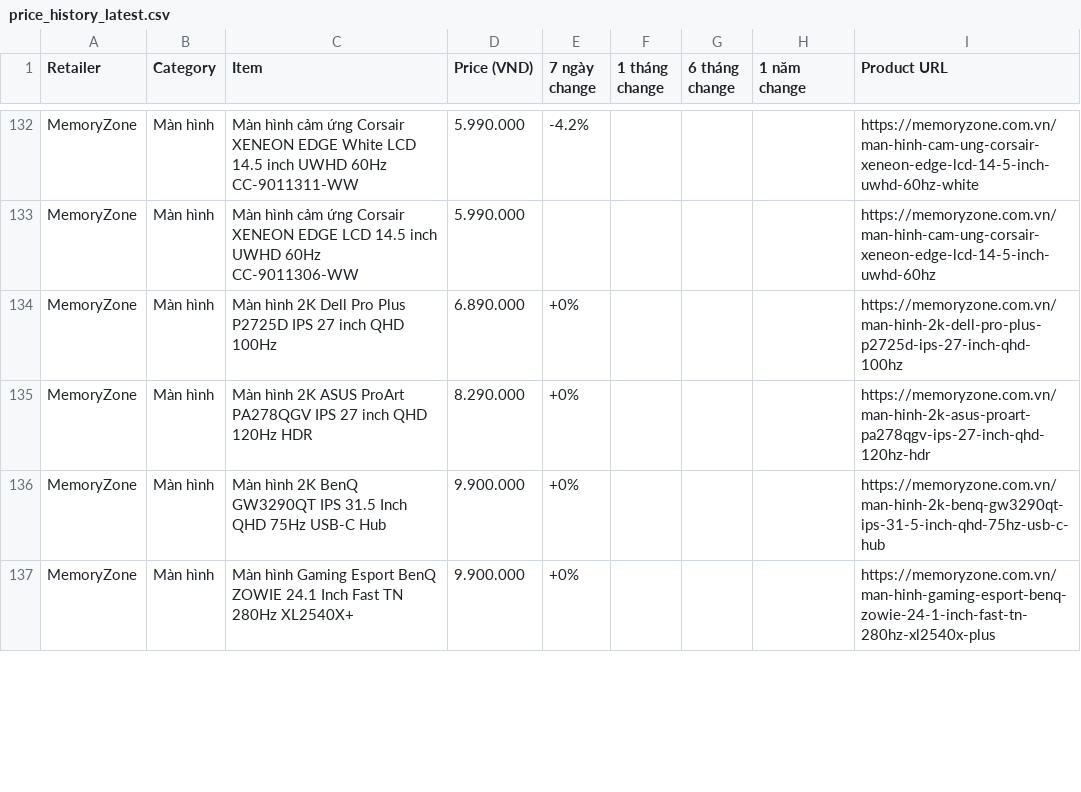
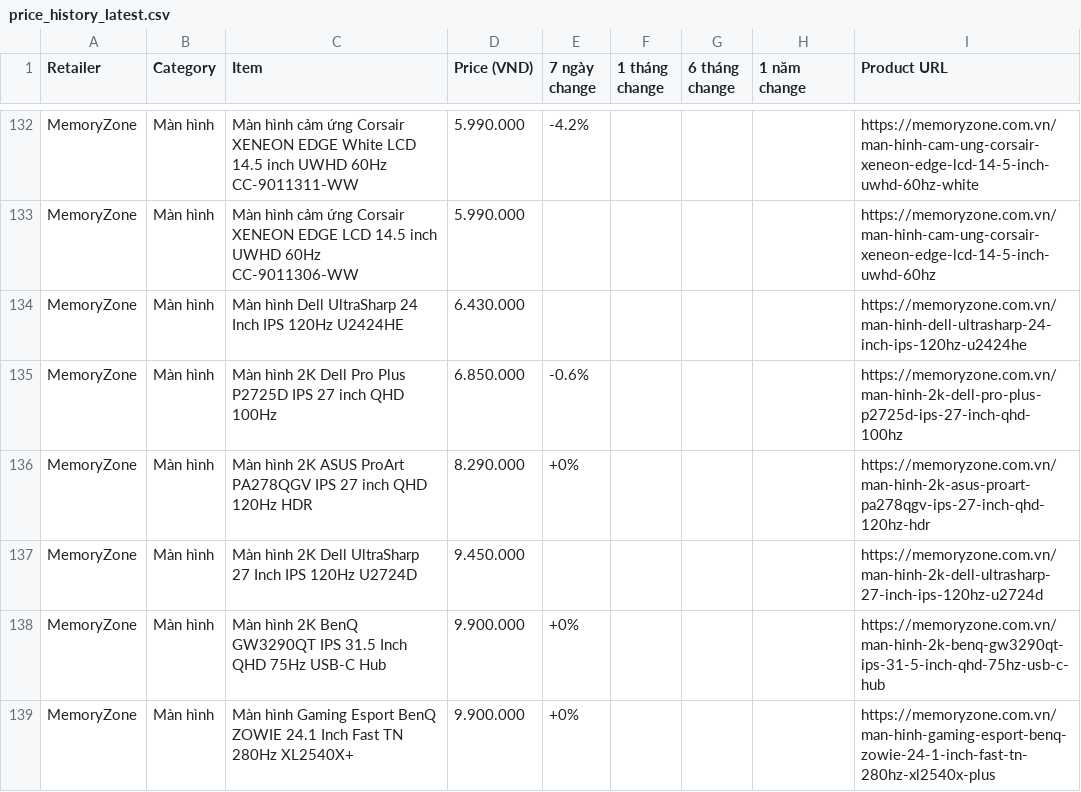
Before and after one commit to tuongphanbase/tech-price-mailer, a CSV file: docs/price_history_latest.csv, drawn as a sheet; only a part is shown, gaps mark what is left out; the diff covers the shown part only.

```diff
--- a/docs/price_history_latest.csv
+++ b/docs/price_history_latest.csv
@@ -133,4 +133,6 @@ MemoryZone,Màn hình,Màn hình cảm ứng Corsair XENEON EDGE White LCD 14.5
 MemoryZone,Màn hình,Màn hình cảm ứng Corsair XENEON EDGE LCD 14.5 inch UWHD 60Hz CC-9011306-WW,5.990.000,,,,,https://memoryzone.com.vn/man-hinh-cam-ung-corsair-xeneon-edge-lcd-14-5-inch-uwhd-60hz
-MemoryZone,Màn hình,Màn hình 2K Dell Pro Plus P2725D IPS 27 inch QHD 100Hz,6.890.000,+0%,,,,https://memoryzone.com.vn/man-hinh-2k-dell-pro-plus-p2725d-ips-27-inch-qhd-100hz
+MemoryZone,Màn hình,Màn hình Dell UltraSharp 24 Inch IPS 120Hz U2424HE,6.430.000,,,,,https://memoryzone.com.vn/man-hinh-dell-ultrasharp-24-inch-ips-120hz-u2424he
+MemoryZone,Màn hình,Màn hình 2K Dell Pro Plus P2725D IPS 27 inch QHD 100Hz,6.850.000,-0.6%,,,,https://memoryzone.com.vn/man-hinh-2k-dell-pro-plus-p2725d-ips-27-inch-qhd-100hz
 MemoryZone,Màn hình,Màn hình 2K ASUS ProArt PA278QGV IPS 27 inch QHD 120Hz HDR,8.290.000,+0%,,,,https://memoryzone.com.vn/man-hinh-2k-asus-proart-pa278qgv-ips-27-inch-qhd-120hz-hdr
+MemoryZone,Màn hình,Màn hình 2K Dell UltraSharp 27 Inch IPS 120Hz U2724D,9.450.000,,,,,https://memoryzone.com.vn/man-hinh-2k-dell-ultrasharp-27-inch-ips-120hz-u2724d
 MemoryZone,Màn hình,Màn hình 2K BenQ GW3290QT IPS 31.5 Inch QHD 75Hz USB-C Hub,9.900.000,+0%,,,,https://memoryzone.com.vn/man-hinh-2k-benq-gw3290qt-ips-31-5-inch-qhd-75hz-usb-c-hub
```
Also changed, not shown: 4 added rows, 6 removed rows, 8 moved rows and 12 edited cells elsewhere in this file, 6 other files.
